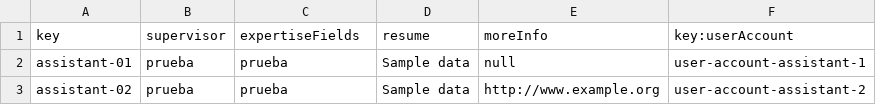
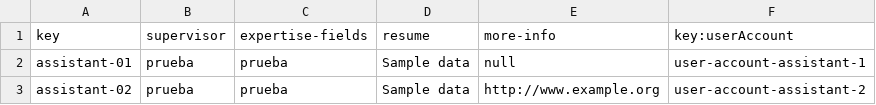
Before and after one commit to alvgonfri/dp2-acme-l3, a CSV file: Acme-L3-D04/src/main/webapp/WEB-INF/resources/sample-data/assistant.csv, drawn as a sheet.

```diff
--- a/Acme-L3-D04/src/main/webapp/WEB-INF/resources/sample-data/assistant.csv
+++ b/Acme-L3-D04/src/main/webapp/WEB-INF/resources/sample-data/assistant.csv
@@ -1,2 +1,2 @@
-key,supervisor,expertiseFields,resume,moreInfo,key:userAccount
+key,supervisor,expertise-fields,resume,more-info,key:userAccount
 assistant-01,prueba,prueba,Sample data,null,user-account-assistant-1
```
Also changed, not shown: 12 other files.
